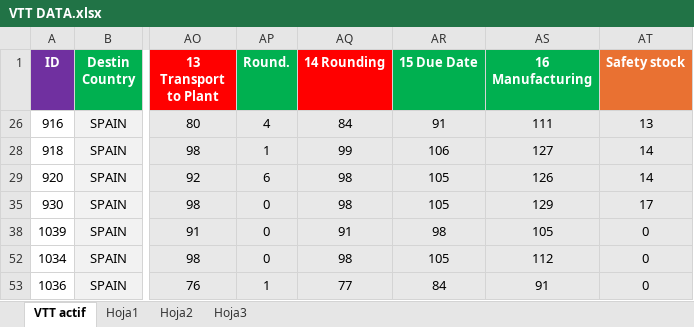
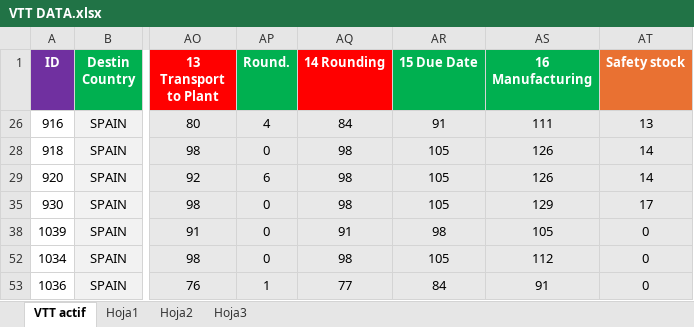
Before and after one commit to TPTENGHORSE/TPTENGTOOLS, an Excel workbook: VTT Tool/VTT DATA.xlsx, sheet VTT actif, drawn as a sheet; only a part is shown, gaps mark what is left out; values as stored, in another font and other column widths than the file's, no borders; the diff names each change by its address in the sheet, - before the commit and + after, or states it on an @@ line.

Commit message:
918

```diff
--- a/VTT Tool/VTT DATA.xlsx (sheet VTT actif)
+++ b/VTT Tool/VTT DATA.xlsx (sheet VTT actif)
-AP28 (Round.): 1
+AP28 (Round.): 0
-AQ28 (14 Rounding): 99
+AQ28 (14 Rounding): 98
-AR28 (15 Due Date): 106
+AR28 (15 Due Date): 105
-AS28 (16 Manufacturing): 127
+AS28 (16 Manufacturing): 126
```
